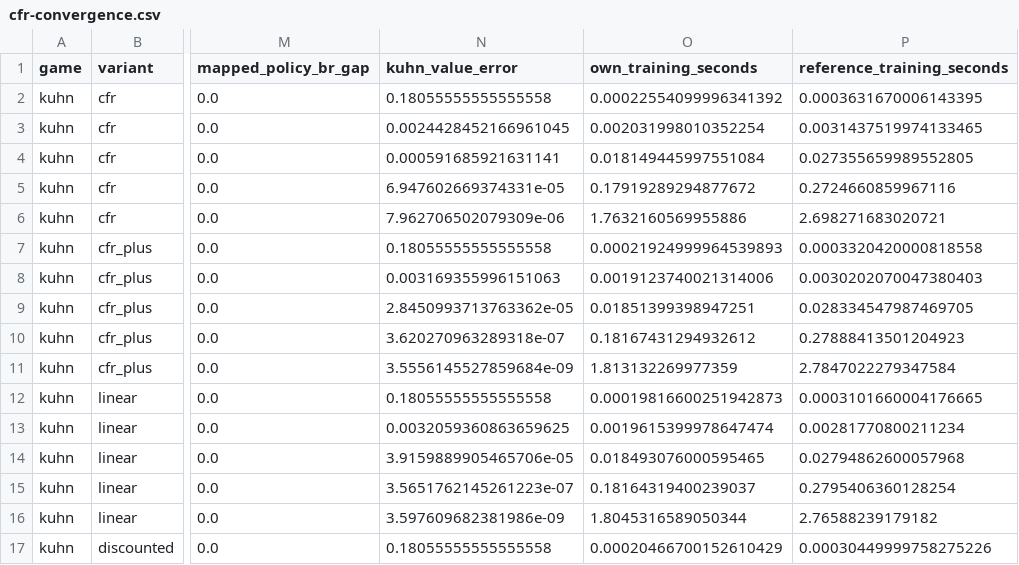
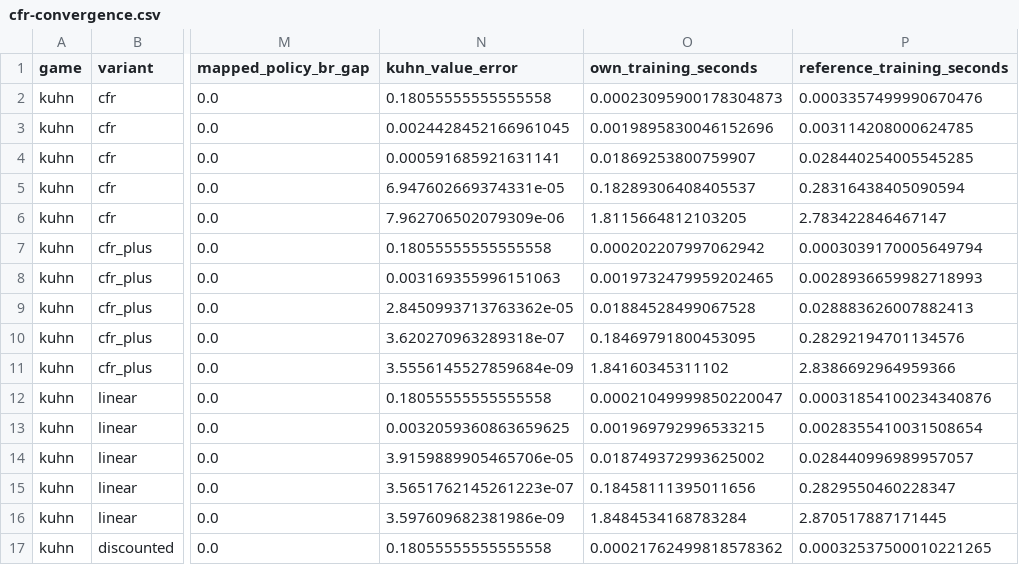
Before and after one commit to jimmy-sim/poker-ai, a CSV file: results/solver-validation/cfr-convergence.csv, drawn as a sheet; only a part is shown, gaps mark what is left out; the diff covers the shown part only; the diff names each change by its address in the sheet, - before the commit and + after, or states it on an @@ line.

Commit message:
report: verify numeric replay and show every spot strategy and hand EV

```diff
--- a/results/solver-validation/cfr-convergence.csv
+++ b/results/solver-validation/cfr-convergence.csv
-O2 (own_training_seconds): 0.00022554099996341392
+O2 (own_training_seconds): 0.00023095900178304873
-P2 (reference_training_seconds): 0.0003631670006143395
+P2 (reference_training_seconds): 0.0003357499990670476
-O3 (own_training_seconds): 0.002031998010352254
+O3 (own_training_seconds): 0.0019895830046152696
-P3 (reference_training_seconds): 0.0031437519974133465
+P3 (reference_training_seconds): 0.003114208000624785
-O4 (own_training_seconds): 0.018149445997551084
+O4 (own_training_seconds): 0.01869253800759907
-P4 (reference_training_seconds): 0.027355659989552805
+P4 (reference_training_seconds): 0.028440254005545285
-O5 (own_training_seconds): 0.17919289294877672
+O5 (own_training_seconds): 0.18289306408405537
-P5 (reference_training_seconds): 0.2724660859967116
+P5 (reference_training_seconds): 0.28316438405090594
-O6 (own_training_seconds): 1.7632160569955886
+O6 (own_training_seconds): 1.8115664812103205
-P6 (reference_training_seconds): 2.698271683020721
+P6 (reference_training_seconds): 2.783422846467147
-O7 (own_training_seconds): 0.00021924999964539893
+O7 (own_training_seconds): 0.000202207997062942
-P7 (reference_training_seconds): 0.0003320420000818558
+P7 (reference_training_seconds): 0.0003039170005649794
-O8 (own_training_seconds): 0.0019123740021314006
+O8 (own_training_seconds): 0.0019732479959202465
-P8 (reference_training_seconds): 0.0030202070047380403
+P8 (reference_training_seconds): 0.0028936659982718993
-O9 (own_training_seconds): 0.01851399398947251
+O9 (own_training_seconds): 0.01884528499067528
-P9 (reference_training_seconds): 0.028334547987469705
+P9 (reference_training_seconds): 0.028883626007882413
-O10 (own_training_seconds): 0.18167431294932612
+O10 (own_training_seconds): 0.18469791800453095
-P10 (reference_training_seconds): 0.27888413501204923
+P10 (reference_training_seconds): 0.28292194701134576
-O11 (own_training_seconds): 1.813132269977359
+O11 (own_training_seconds): 1.84160345311102
-P11 (reference_training_seconds): 2.7847022279347584
+P11 (reference_training_seconds): 2.8386692964959366
-O12 (own_training_seconds): 0.00019816600251942873
+O12 (own_training_seconds): 0.00021049999850220047
-P12 (reference_training_seconds): 0.0003101660004176665
+P12 (reference_training_seconds): 0.00031854100234340876
-O13 (own_training_seconds): 0.0019615399978647474
+O13 (own_training_seconds): 0.001969792996533215
-P13 (reference_training_seconds): 0.00281770800211234
+P13 (reference_training_seconds): 0.0028355410031508654
-O14 (own_training_seconds): 0.018493076000595465
+O14 (own_training_seconds): 0.018749372993625002
-P14 (reference_training_seconds): 0.02794862600057968
+P14 (reference_training_seconds): 0.028440996989957057
-O15 (own_training_seconds): 0.18164319400239037
+O15 (own_training_seconds): 0.18458111395011656
-P15 (reference_training_seconds): 0.2795406360128254
+P15 (reference_training_seconds): 0.2829550460228347
-O16 (own_training_seconds): 1.8045316589050344
+O16 (own_training_seconds): 1.8484534168783284
-P16 (reference_training_seconds): 2.76588239179182
+P16 (reference_training_seconds): 2.870517887171445
-O17 (own_training_seconds): 0.00020466700152610429
+O17 (own_training_seconds): 0.00021762499818578362
-P17 (reference_training_seconds): 0.00030449999758275226
+P17 (reference_training_seconds): 0.00032537500010221265
```
Also changed, not shown: 48 edited cells elsewhere in this file, 41 other files.
